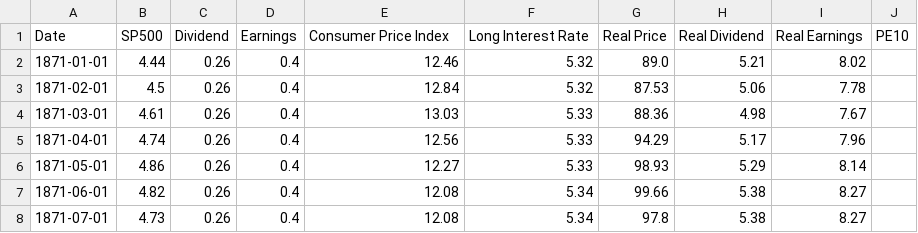
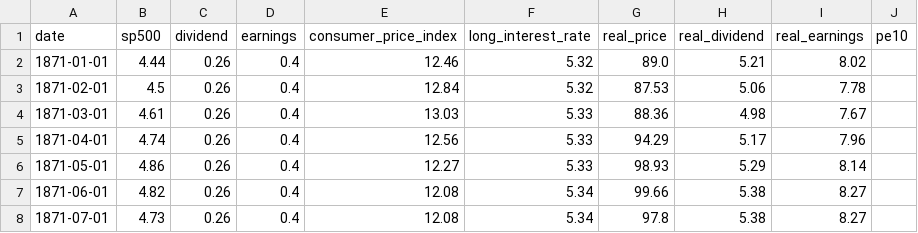
Before and after one commit to kgmcquate/dbt-testgen, a CSV file: integration_tests/seeds/sp500_monthly.csv, drawn as a sheet; only a part is shown.

Commit message:
fixed tests

```diff
--- a/integration_tests/seeds/sp500_monthly.csv
+++ b/integration_tests/seeds/sp500_monthly.csv
@@ -1,2 +1,2 @@
-Date,SP500,Dividend,Earnings,Consumer Price Index,Long Interest Rate,Real Price,Real Dividend,Real Earnings,PE10
+date,sp500,dividend,earnings,consumer_price_index,long_interest_rate,real_price,real_dividend,real_earnings,pe10
 1871-01-01,4.44,0.26,0.4,12.46,5.32,89.0,5.21,8.02,
```
Also changed, not shown: 5 other files.
